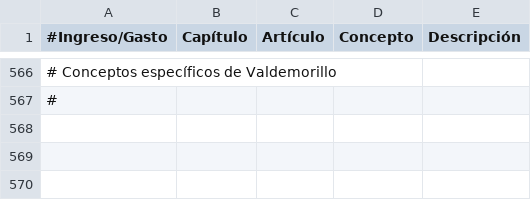
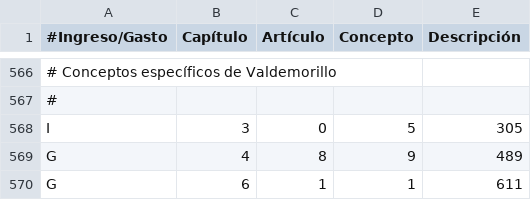
Before and after one commit to civio/presupuesto-valdemorillo, a CSV file: data/es/clasificacion_economica.csv, drawn as a sheet; only a part is shown, gaps mark what is left out; the diff names each change by its address in the sheet, - before the commit and + after, or states it on an @@ line.

```diff
--- a/data/es/clasificacion_economica.csv
+++ b/data/es/clasificacion_economica.csv
+row 568: I | 3 | 0 | 5 | 305
+row 569: G | 4 | 8 | 9 | 489
+row 570: G | 6 | 1 | 1 | 611
```
Also changed, not shown: data/es/areas_funcionales.csv.
